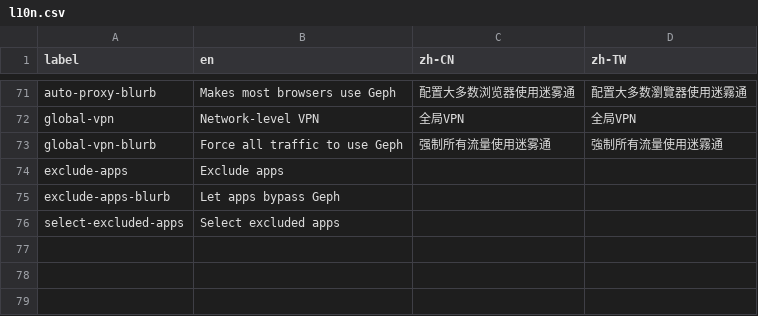
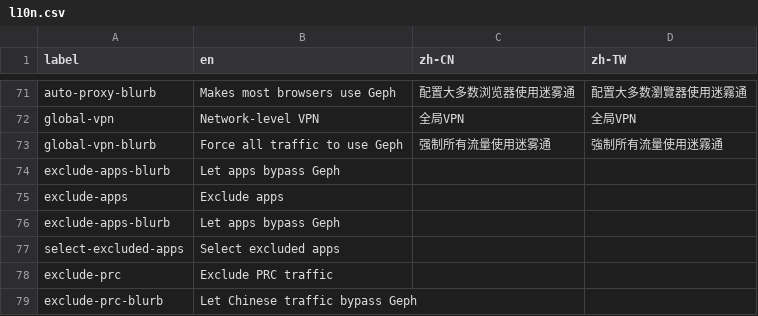
Before and after one commit to geph-official/gephgui, a CSV file: src/lib/l10n.csv, drawn as a sheet; only a part is shown, gaps mark what is left out.

```diff
--- a/src/lib/l10n.csv
+++ b/src/lib/l10n.csv
@@ -73,2 +73,3 @@ global-vpn,Network-level VPN,全局VPN,全局VPN
 global-vpn-blurb,Force all traffic to use Geph,强制所有流量使用迷雾通,強制所有流量使用迷霧通
+exclude-apps-blurb,Let apps bypass Geph,,
 exclude-apps,Exclude apps,,
@@ -76 +77,3 @@ exclude-apps-blurb,Let apps bypass Geph,,
 select-excluded-apps,Select excluded apps,,
+exclude-prc,Exclude PRC traffic,,
+exclude-prc-blurb,Let Chinese traffic bypass Geph,,
```
Also changed, not shown: 5 other files.
